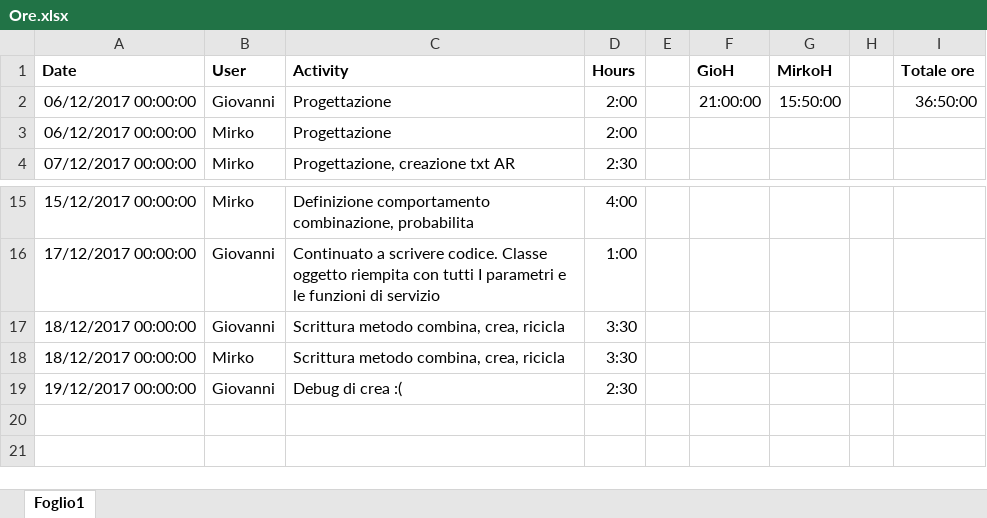
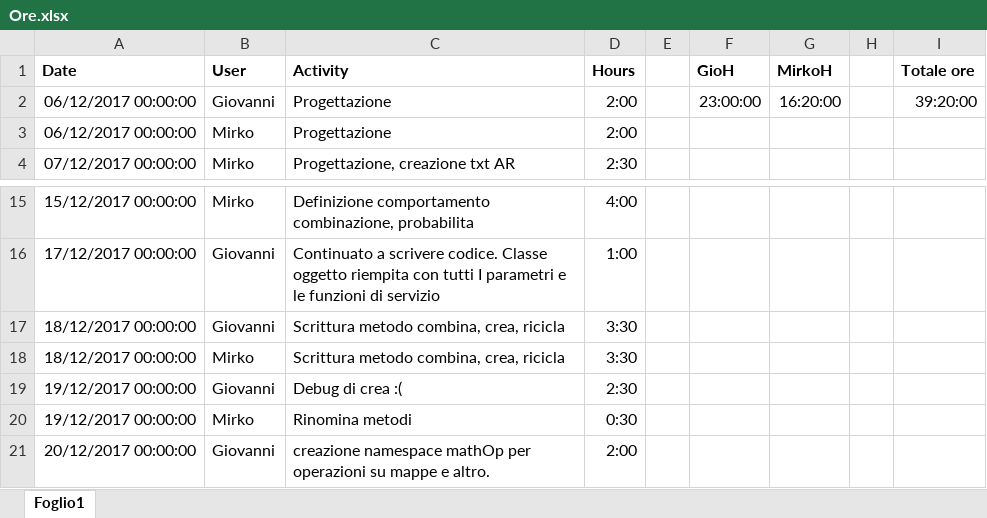
Before and after one commit to MirkoGibin/KalkRpg_oop_project, an Excel workbook: Ore.xlsx, sheet Foglio1, drawn as a sheet; only a part is shown, gaps mark what is left out; values as stored, in another font and other column widths than the file's, no borders; the diff names each change by its address in the sheet, - before the commit and + after, or states it on an @@ line.

Commit message:
Aggiornato file Ore al 20/12/2017 pomeriggio

```diff
--- a/Ore.xlsx (sheet Foglio1)
+++ b/Ore.xlsx (sheet Foglio1)
-F2 (GioH): 21:00:00
+F2 (GioH): 23:00:00
-G2 (MirkoH): 15:50:00
+G2 (MirkoH): 16:20:00
-I2 (Totale ore): 36:50:00
+I2 (Totale ore): 39:20:00
+row 20: 19/12/2017 00:00:00 | Mirko | Rinomina metodi | 0:30
+row 21: 20/12/2017 00:00:00 | Giovanni | creazione namespace mathOp per operazioni su mappe e altro. | 2:00
```
